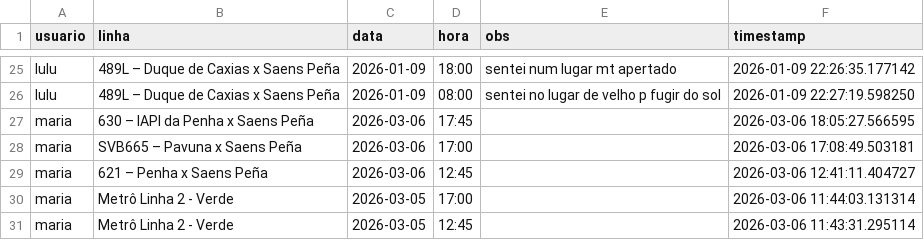
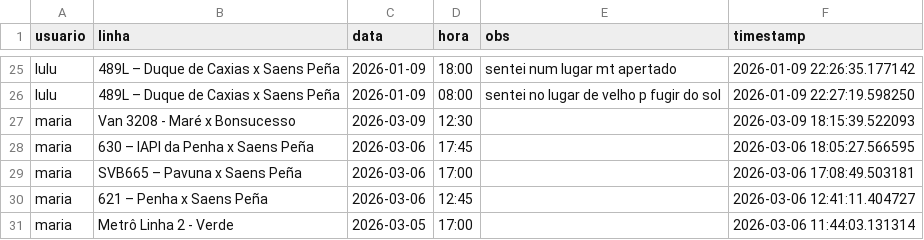
Before and after one commit to milet-o/buslog, a CSV file: viagens.csv, drawn as a sheet; only a part is shown, gaps mark what is left out; the shorter side is filled out with more unchanged rows.

Commit message:
Update Background

```diff
--- a/viagens.csv
+++ b/viagens.csv
@@ -26,2 +26,3 @@ lulu,489L – Duque de Caxias x Saens Peña,2026-01-09,18:00,sentei num lugar mt
 lulu,489L – Duque de Caxias x Saens Peña,2026-01-09,08:00,sentei no lugar de velho p fugir do sol,2026-01-09 22:27:19.598250
+maria,Van 3208 - Maré x Bonsucesso,2026-03-09,12:30,,2026-03-09 18:15:39.522093
 maria,630 – IAPI da Penha x Saens Peña,2026-03-06,17:45,,2026-03-06 18:05:27.566595
```
